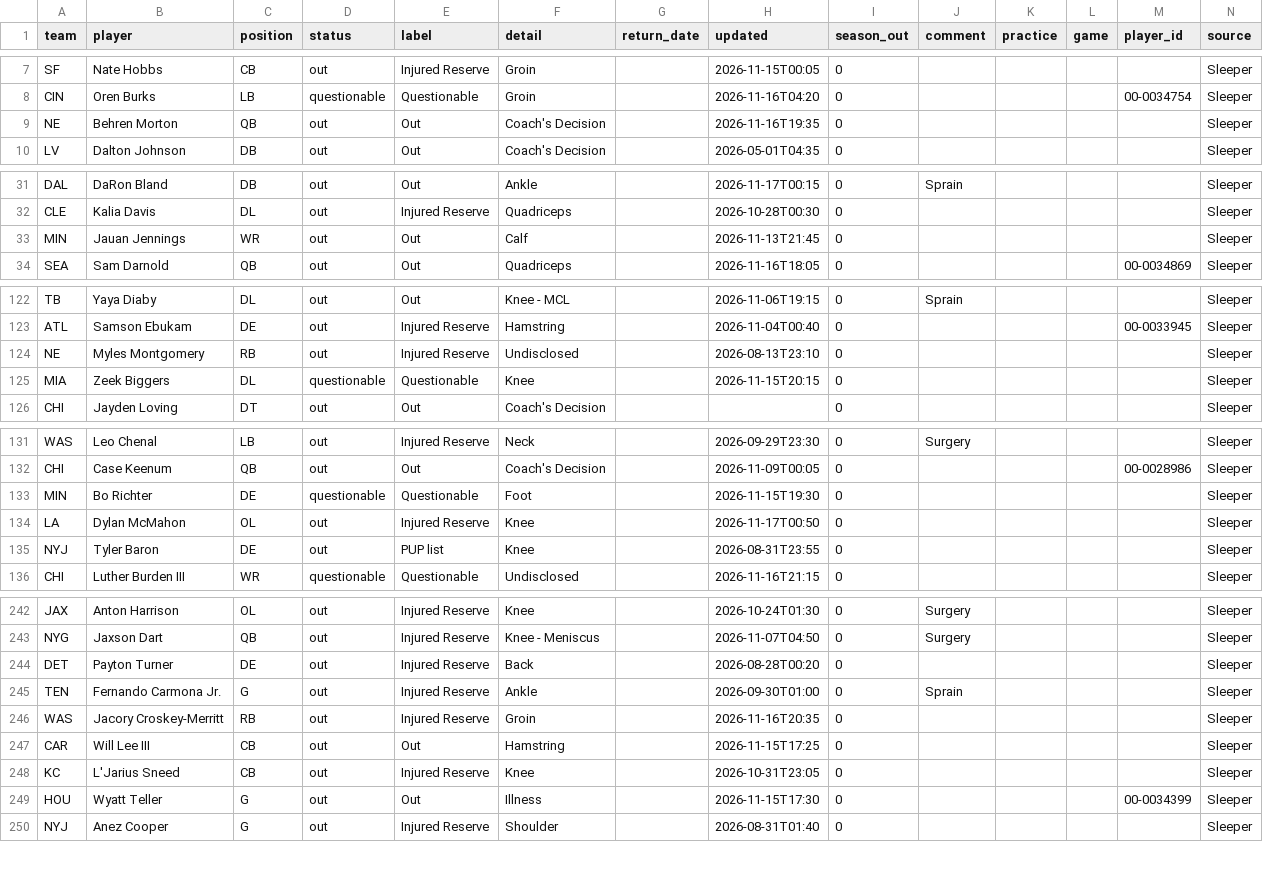
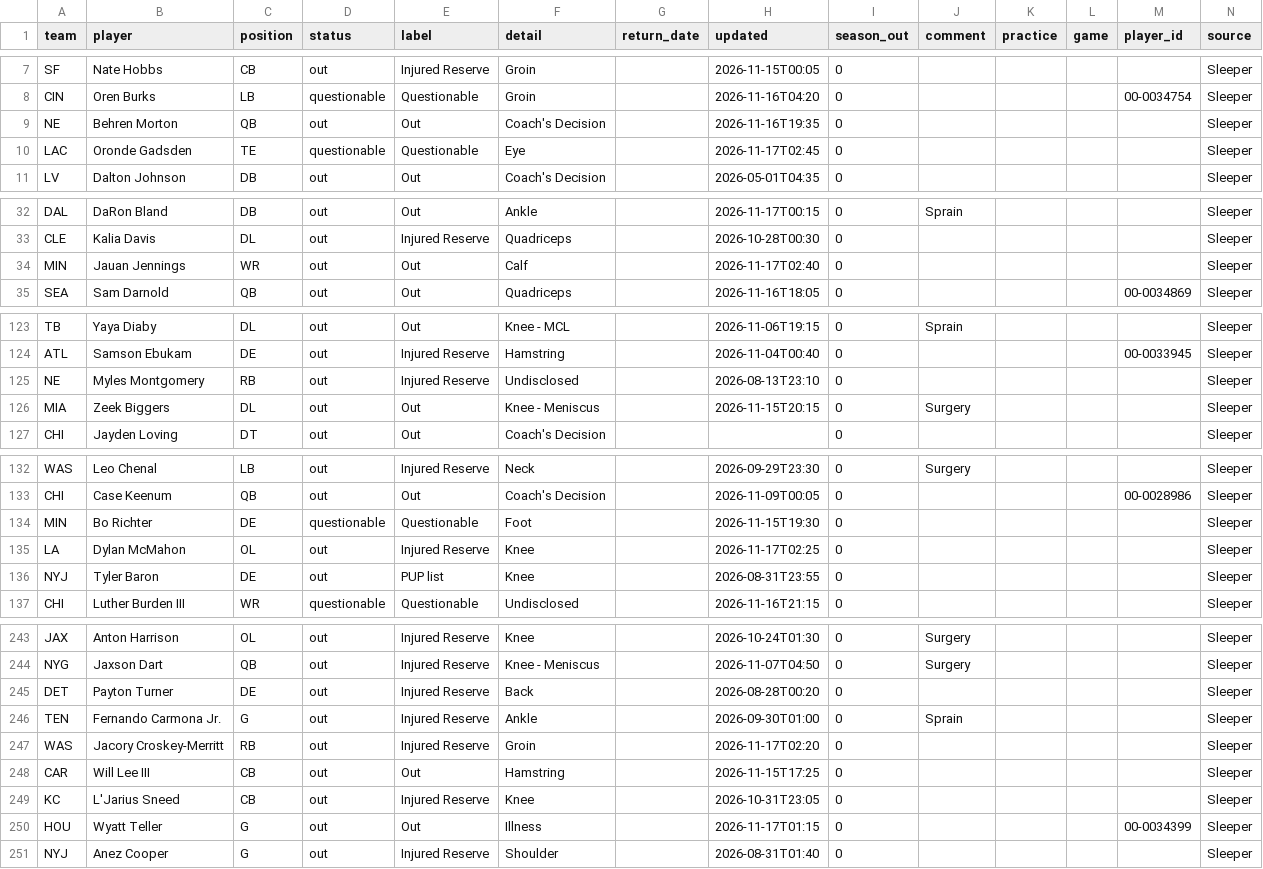
Before and after one commit to bwik4/Matchup-Lab, a CSV file: data/injuries.csv, drawn as a sheet; only a part is shown, gaps mark what is left out; the diff covers the shown part only.

```diff
--- a/data/injuries.csv
+++ b/data/injuries.csv
@@ -9,2 +9,3 @@ CIN,Oren Burks,LB,questionable,Questionable,Groin,,2026-11-16T04:20,0,,,,00-0034
 NE,Behren Morton,QB,out,Out,Coach's Decision,,2026-11-16T19:35,0,,,,,Sleeper
+LAC,Oronde Gadsden,TE,questionable,Questionable,Eye,,2026-11-17T02:45,0,,,,,Sleeper
 LV,Dalton Johnson,DB,out,Out,Coach's Decision,,2026-05-01T04:35,0,,,,,Sleeper
@@ -32,3 +33,3 @@ DAL,DaRon Bland,DB,out,Out,Ankle,,2026-11-17T00:15,0,Sprain,,,,Sleeper
 CLE,Kalia Davis,DL,out,Injured Reserve,Quadriceps,,2026-10-28T00:30,0,,,,,Sleeper
-MIN,Jauan Jennings,WR,out,Out,Calf,,2026-11-13T21:45,0,,,,,Sleeper
+MIN,Jauan Jennings,WR,out,Out,Calf,,2026-11-17T02:40,0,,,,,Sleeper
 SEA,Sam Darnold,QB,out,Out,Quadriceps,,2026-11-16T18:05,0,,,,00-0034869,Sleeper
@@ -124,3 +125,3 @@ ATL,Samson Ebukam,DE,out,Injured Reserve,Hamstring,,2026-11-04T00:40,0,,,,00-003
 NE,Myles Montgomery,RB,out,Injured Reserve,Undisclosed,,2026-08-13T23:10,0,,,,,Sleeper
-MIA,Zeek Biggers,DL,questionable,Questionable,Knee,,2026-11-15T20:15,0,,,,,Sleeper
+MIA,Zeek Biggers,DL,out,Out,Knee - Meniscus,,2026-11-15T20:15,0,Surgery,,,,Sleeper
 CHI,Jayden Loving,DT,out,Out,Coach's Decision,,,0,,,,,Sleeper
@@ -133,3 +134,3 @@ CHI,Case Keenum,QB,out,Out,Coach's Decision,,2026-11-09T00:05,0,,,,00-0028986,Sl
 MIN,Bo Richter,DE,questionable,Questionable,Foot,,2026-11-15T19:30,0,,,,,Sleeper
-LA,Dylan McMahon,OL,out,Injured Reserve,Knee,,2026-11-17T00:50,0,,,,,Sleeper
+LA,Dylan McMahon,OL,out,Injured Reserve,Knee,,2026-11-17T02:25,0,,,,,Sleeper
 NYJ,Tyler Baron,DE,out,PUP list,Knee,,2026-08-31T23:55,0,,,,,Sleeper
@@ -245,6 +246,6 @@ DET,Payton Turner,DE,out,Injured Reserve,Back,,2026-08-28T00:20,0,,,,,Sleeper
 TEN,Fernando Carmona Jr.,G,out,Injured Reserve,Ankle,,2026-09-30T01:00,0,Sprain,,,,Sleeper
-WAS,Jacory Croskey-Merritt,RB,out,Injured Reserve,Groin,,2026-11-16T20:35,0,,,,,Sleeper
+WAS,Jacory Croskey-Merritt,RB,out,Injured Reserve,Groin,,2026-11-17T02:20,0,,,,,Sleeper
 CAR,Will Lee III,CB,out,Out,Hamstring,,2026-11-15T17:25,0,,,,,Sleeper
 KC,L'Jarius Sneed,CB,out,Injured Reserve,Knee,,2026-10-31T23:05,0,,,,,Sleeper
-HOU,Wyatt Teller,G,out,Out,Illness,,2026-11-15T17:30,0,,,,00-0034399,Sleeper
+HOU,Wyatt Teller,G,out,Out,Illness,,2026-11-17T01:15,0,,,,00-0034399,Sleeper
 NYJ,Anez Cooper,G,out,Injured Reserve,Shoulder,,2026-08-31T01:40,0,,,,,Sleeper
```
Also changed, not shown: 9 edited cells elsewhere in this file, data/nba/injuries.csv, data/sleeper_players.csv, 1 other file.
